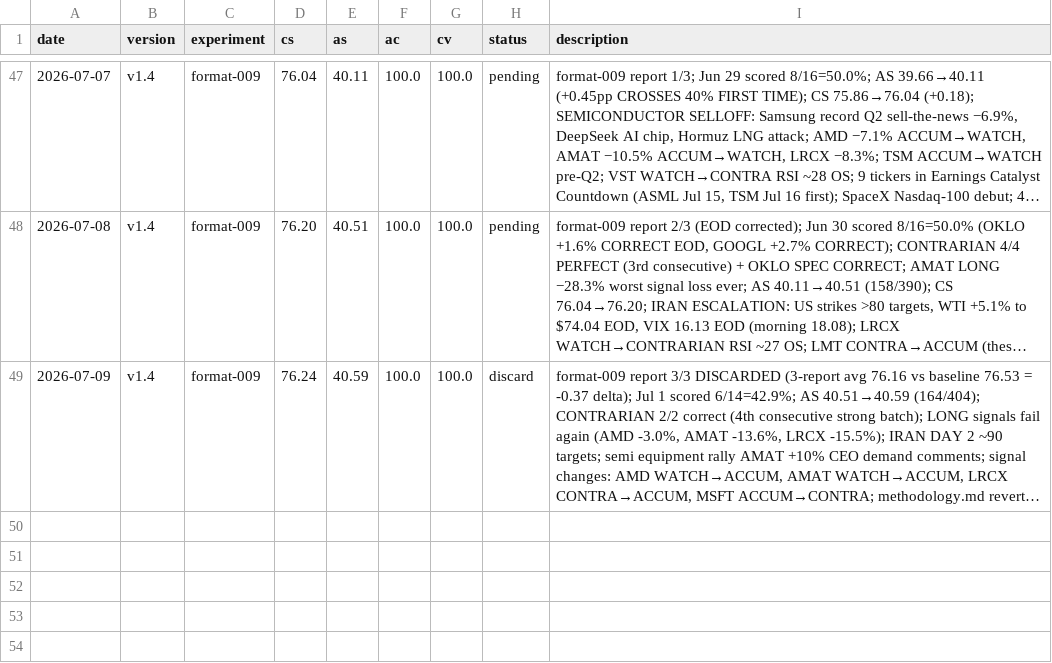
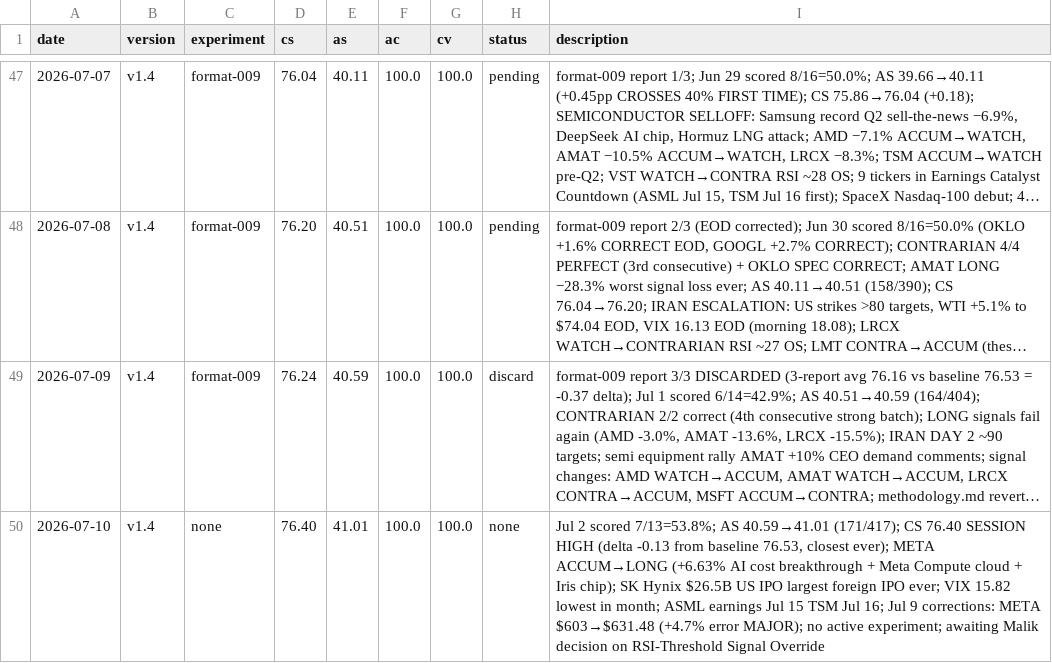
Before and after one commit to MalikJPalamar/autoresearch, a TSV file: auto-research/results.tsv, drawn as a sheet; only a part is shown, gaps mark what is left out; long unchanged cells end in …; the diff names each change by its address in the sheet, - before the commit and + after, or states it on an @@ line.

```diff
--- a/auto-research/results.tsv
+++ b/auto-research/results.tsv
+row 50: 2026-07-10 | v1.4 | none | 76.40 | 41.01 | 100.0 | 100.0 | none | Jul 2 scored 7/13=53.8%; AS 40.59→41.01 (171/417); CS 76.40 SESSION HIGH (delta -0.13 from baseline 76.53, closest ever); META ACCUM→LONG (+6.63% AI cost breakthrough + Meta Compute cloud + Iris chip); SK Hynix $26.5B US IPO largest foreign IPO ever; VIX 15.82 lowest in month; ASML earnings Jul 15 TSM Jul 16; Jul 9 corrections: META $603→$631.48 (+4.7% error MAJOR); no active experiment; awaiting Malik decision on RSI-Threshold Signal Override
```
Also changed, not shown: 2 other files.
